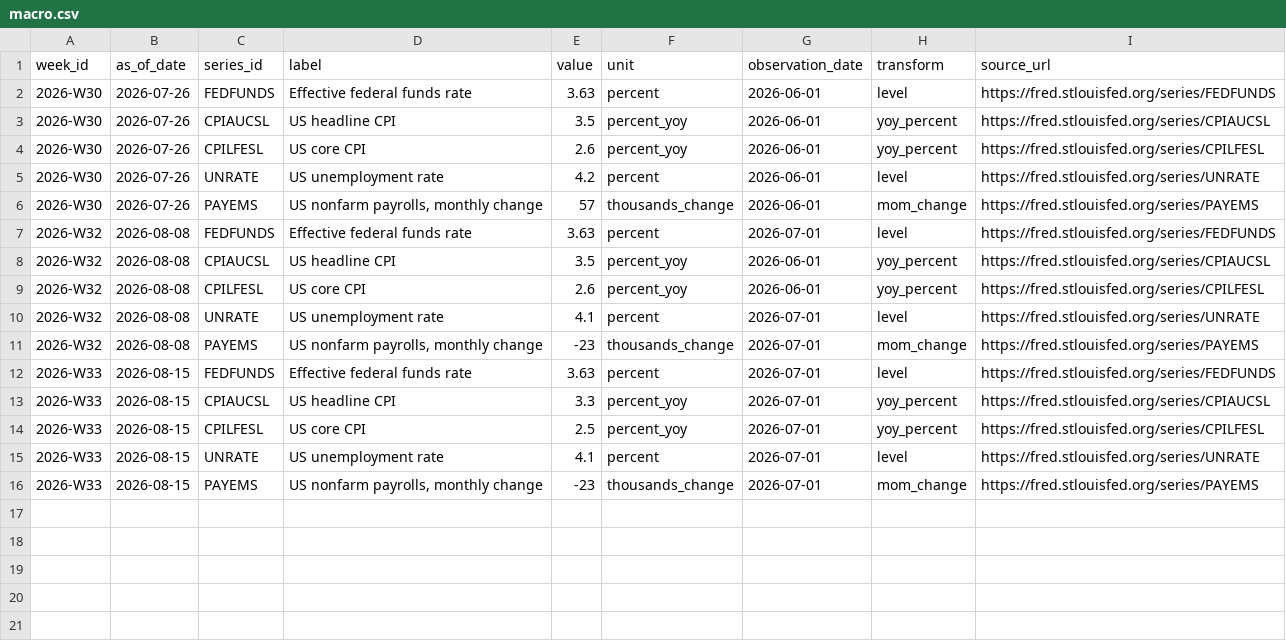
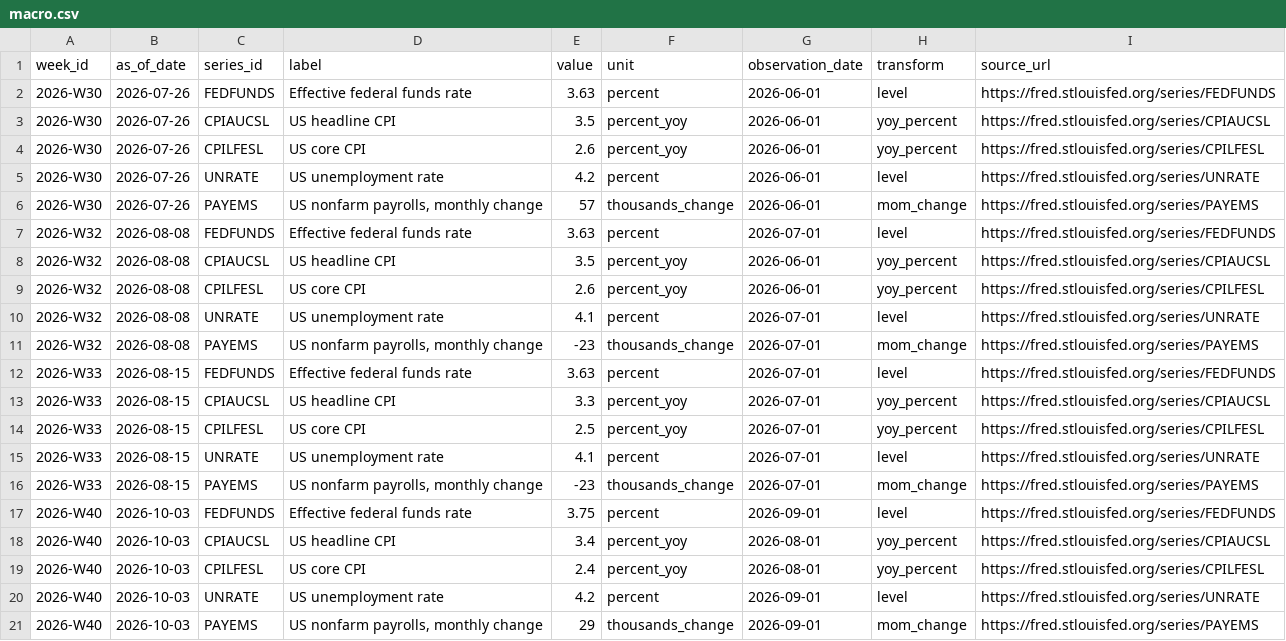
Before and after one commit to air-born-code/investo_master, a CSV file: data/macro.csv, drawn as a sheet.

```diff
--- a/data/macro.csv
+++ b/data/macro.csv
@@ -16 +16,6 @@ week_id,as_of_date,series_id,label,value,unit,observation_date,transform,source_
 2026-W33,2026-08-15,PAYEMS,"US nonfarm payrolls, monthly change",-23,thousands_change,2026-07-01,mom_change,https://fred.stlouisfed.org/series/PAYEMS
+2026-W40,2026-10-03,FEDFUNDS,Effective federal funds rate,3.75,percent,2026-09-01,level,https://fred.stlouisfed.org/series/FEDFUNDS
+2026-W40,2026-10-03,CPIAUCSL,US headline CPI,3.4,percent_yoy,2026-08-01,yoy_percent,https://fred.stlouisfed.org/series/CPIAUCSL
+2026-W40,2026-10-03,CPILFESL,US core CPI,2.4,percent_yoy,2026-08-01,yoy_percent,https://fred.stlouisfed.org/series/CPILFESL
+2026-W40,2026-10-03,UNRATE,US unemployment rate,4.2,percent,2026-09-01,level,https://fred.stlouisfed.org/series/UNRATE
+2026-W40,2026-10-03,PAYEMS,"US nonfarm payrolls, monthly change",29,thousands_change,2026-09-01,mom_change,https://fred.stlouisfed.org/series/PAYEMS
```
Also changed, not shown: data/agent_traffic.csv, data/ai_profit_pool.csv, 18 other files.
